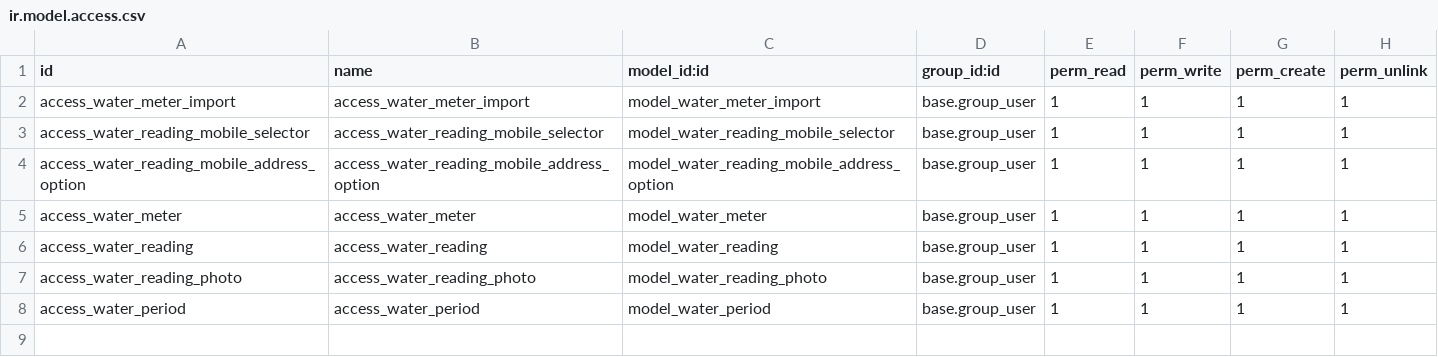
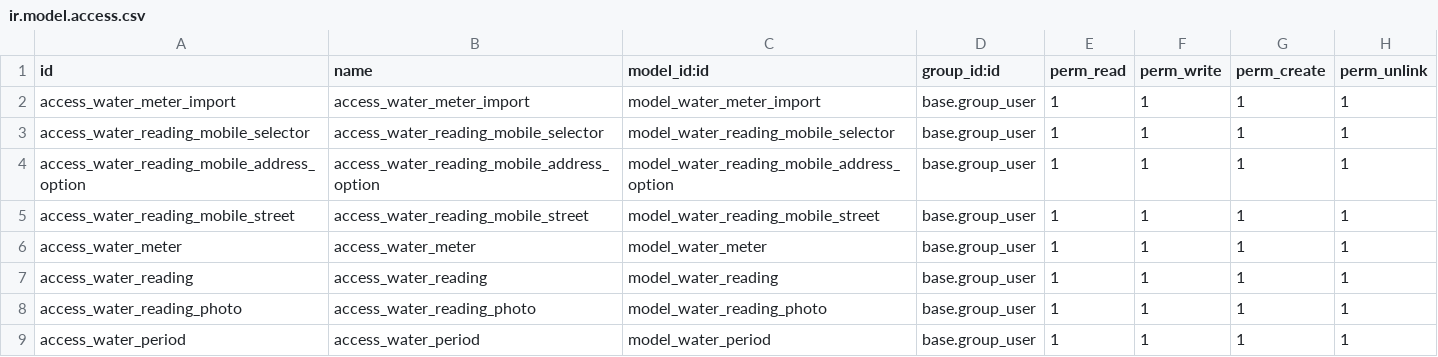
Before and after one commit to ToniSistemas/APP_Lecturas, a CSV file: water_meter_reading/security/ir.model.access.csv, drawn as a sheet; the diff names each change by its address in the sheet, - before the commit and + after, or states it on an @@ line.

Commit message:
fix: display actual street field in mobile filter

```diff
--- a/water_meter_reading/security/ir.model.access.csv
+++ b/water_meter_reading/security/ir.model.access.csv
+row 5: access_water_reading_mobile_street | access_water_reading_mobile_street | model_water_reading_mobile_street | base.group_user | 1 | 1 | 1 | 1
```
Also changed, not shown: 5 other files.
